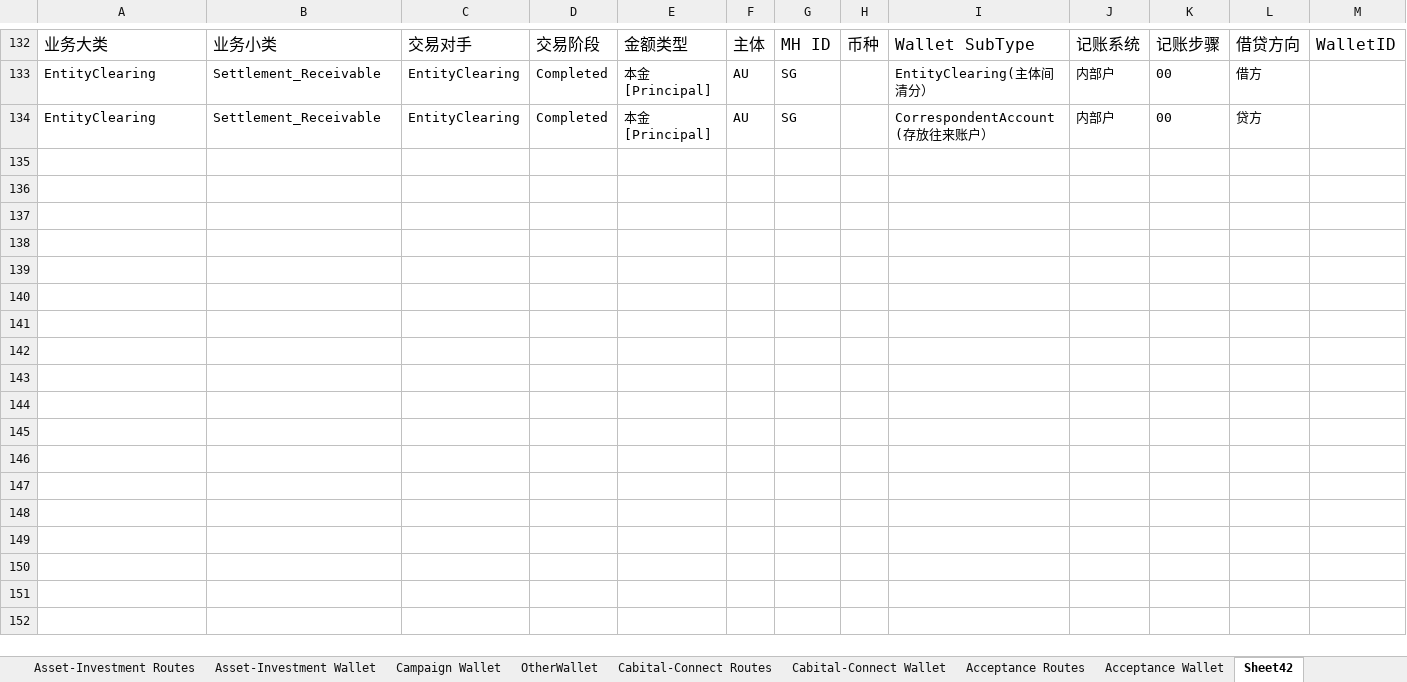
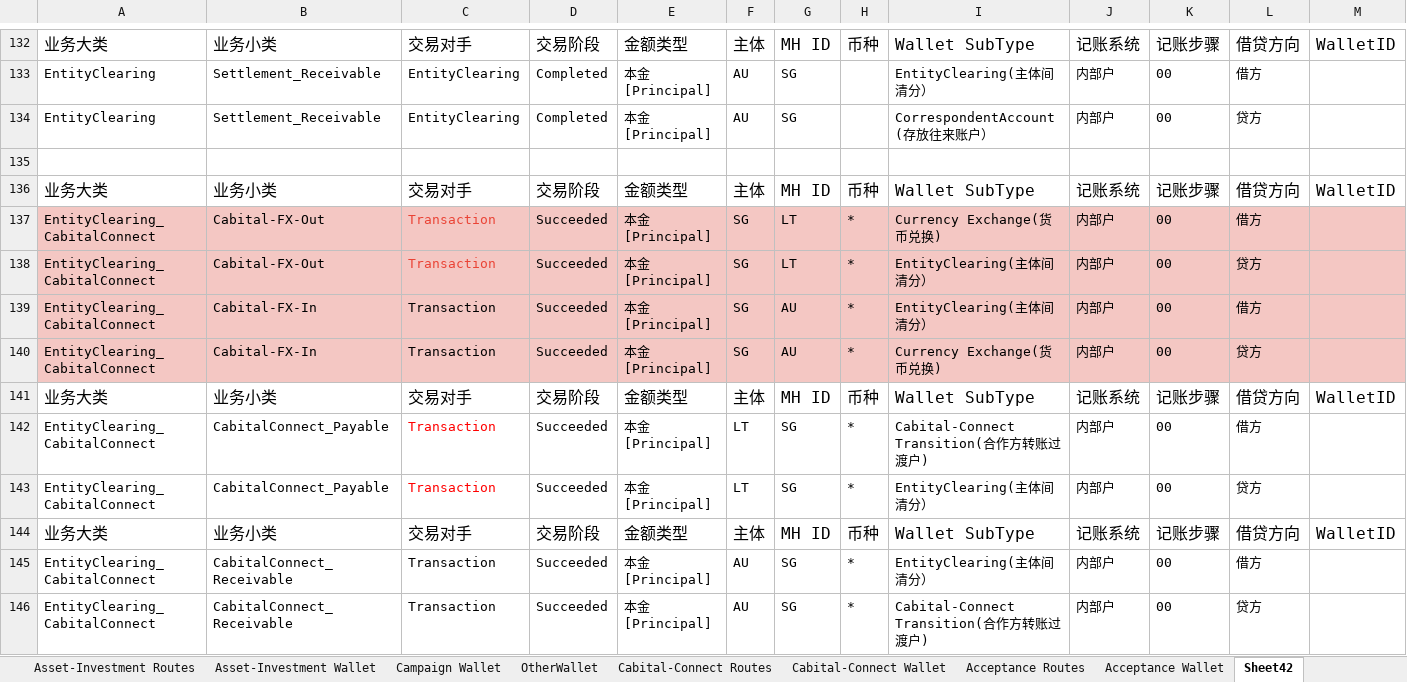
Before and after one commit to tisaTest1994/Gittest2, an Excel workbook: Resource/Accounting Route Configuration.xlsx, sheet Sheet42, drawn as a sheet; only a part is shown, gaps mark what is left out; values as stored, in another font and other column widths than the file's, no borders; charts and pictures not drawn; rows hold the shown columns only; the diff names each change by its address in the sheet, - before the commit and + after, or states it on an @@ line.

```diff
--- a/Resource/Accounting Route Configuration.xlsx (sheet Sheet42)
+++ b/Resource/Accounting Route Configuration.xlsx (sheet Sheet42)
+row 135: (empty)
+row 136: 业务大类 | 业务小类 | 交易对手 | 交易阶段 | 金额类型 | 主体 | MH ID | 币种 | Wallet SubType | 记账系统 | 记账步骤 | 借贷方向 | WalletID
+row 137: EntityClearing_CabitalConnect | Cabital-FX-Out | Transaction | Succeeded | 本金[Principal] | SG | LT | * | Currency Exchange(货币兑换) | 内部户 | 00 | 借方
+row 138: EntityClearing_CabitalConnect | Cabital-FX-Out | Transaction | Succeeded | 本金[Principal] | SG | LT | * | EntityClearing(主体间清分） | 内部户 | 00 | 贷方
+row 139: EntityClearing_CabitalConnect | Cabital-FX-In | Transaction | Succeeded | 本金[Principal] | SG | AU | * | EntityClearing(主体间清分） | 内部户 | 00 | 借方
+row 140: EntityClearing_CabitalConnect | Cabital-FX-In | Transaction | Succeeded | 本金[Principal] | SG | AU | * | Currency Exchange(货币兑换) | 内部户 | 00 | 贷方
+row 141: 业务大类 | 业务小类 | 交易对手 | 交易阶段 | 金额类型 | 主体 | MH ID | 币种 | Wallet SubType | 记账系统 | 记账步骤 | 借贷方向 | WalletID
+row 142: EntityClearing_CabitalConnect | CabitalConnect_Payable | Transaction | Succeeded | 本金[Principal] | LT | SG | * | Cabital-Connect Transition(合作方转账过渡户) | 内部户 | 00 | 借方
+row 143: EntityClearing_CabitalConnect | CabitalConnect_Payable | Transaction | Succeeded | 本金[Principal] | LT | SG | * | EntityClearing(主体间清分） | 内部户 | 00 | 贷方
+row 144: 业务大类 | 业务小类 | 交易对手 | 交易阶段 | 金额类型 | 主体 | MH ID | 币种 | Wallet SubType | 记账系统 | 记账步骤 | 借贷方向 | WalletID
+row 145: EntityClearing_CabitalConnect | CabitalConnect_Receivable | Transaction | Succeeded | 本金[Principal] | AU | SG | * | EntityClearing(主体间清分） | 内部户 | 00 | 借方
+row 146: EntityClearing_CabitalConnect | CabitalConnect_Receivable | Transaction | Succeeded | 本金[Principal] | AU | SG | * | Cabital-Connect Transition(合作方转账过渡户) | 内部户 | 00 | 贷方
```
Also changed, not shown: sheet Cabital-Connect Routes, sheet Entity-Clearing Routes, sheet Collection Route, sheet Acceptance Routes, sheet Accounting Subject, sheet Payment Route, 13 more sheets, 1 other file.
